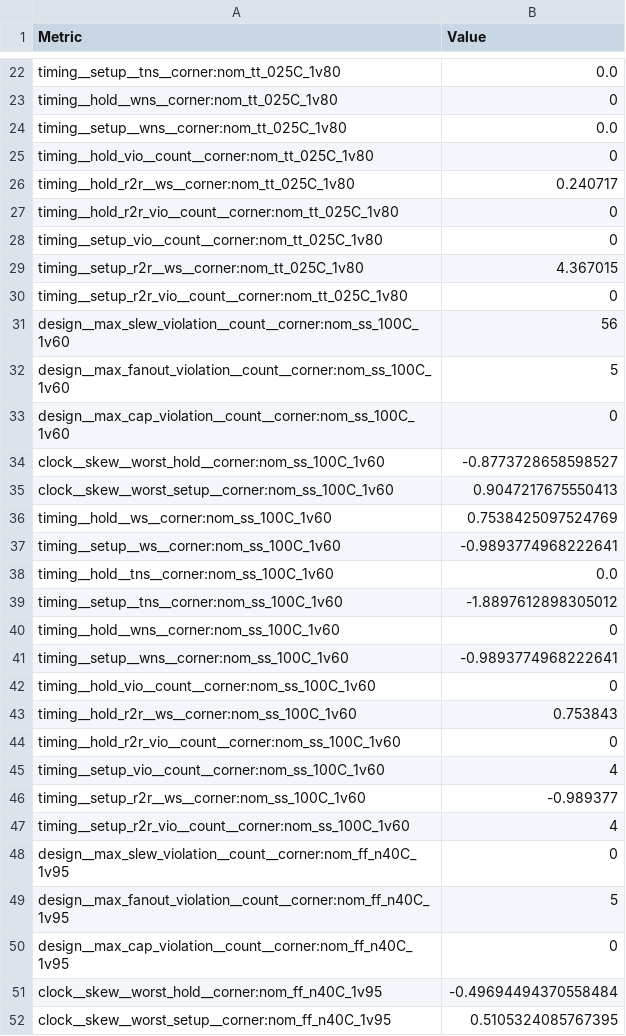
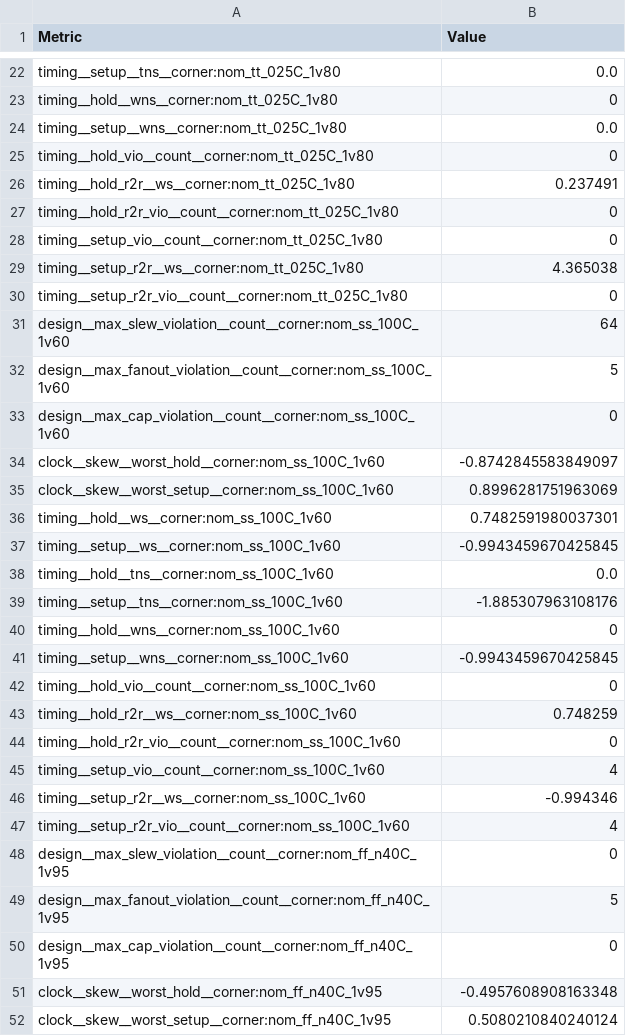
Before and after one commit to MichaelBell/ttsky26a-asic-odyssey, a CSV file: tt_submission/stats/metrics.csv, drawn as a sheet; only a part is shown, gaps mark what is left out; the diff covers the shown part only.

```diff
--- a/tt_submission/stats/metrics.csv
+++ b/tt_submission/stats/metrics.csv
@@ -25,23 +25,23 @@ timing__setup__wns__corner:nom_tt_025C_1v80,0.0
 timing__hold_vio__count__corner:nom_tt_025C_1v80,0
-timing__hold_r2r__ws__corner:nom_tt_025C_1v80,0.240717
+timing__hold_r2r__ws__corner:nom_tt_025C_1v80,0.237491
 timing__hold_r2r_vio__count__corner:nom_tt_025C_1v80,0
 timing__setup_vio__count__corner:nom_tt_025C_1v80,0
-timing__setup_r2r__ws__corner:nom_tt_025C_1v80,4.367015
+timing__setup_r2r__ws__corner:nom_tt_025C_1v80,4.365038
 timing__setup_r2r_vio__count__corner:nom_tt_025C_1v80,0
-design__max_slew_violation__count__corner:nom_ss_100C_1v60,56
+design__max_slew_violation__count__corner:nom_ss_100C_1v60,64
 design__max_fanout_violation__count__corner:nom_ss_100C_1v60,5
 design__max_cap_violation__count__corner:nom_ss_100C_1v60,0
-clock__skew__worst_hold__corner:nom_ss_100C_1v60,-0.8773728658598527
-clock__skew__worst_setup__corner:nom_ss_100C_1v60,0.9047217675550413
-timing__hold__ws__corner:nom_ss_100C_1v60,0.7538425097524769
-timing__setup__ws__corner:nom_ss_100C_1v60,-0.9893774968222641
+clock__skew__worst_hold__corner:nom_ss_100C_1v60,-0.8742845583849097
+clock__skew__worst_setup__corner:nom_ss_100C_1v60,0.8996281751963069
+timing__hold__ws__corner:nom_ss_100C_1v60,0.7482591980037301
+timing__setup__ws__corner:nom_ss_100C_1v60,-0.9943459670425845
 timing__hold__tns__corner:nom_ss_100C_1v60,0.0
-timing__setup__tns__corner:nom_ss_100C_1v60,-1.8897612898305012
+timing__setup__tns__corner:nom_ss_100C_1v60,-1.885307963108176
 timing__hold__wns__corner:nom_ss_100C_1v60,0
-timing__setup__wns__corner:nom_ss_100C_1v60,-0.9893774968222641
+timing__setup__wns__corner:nom_ss_100C_1v60,-0.9943459670425845
 timing__hold_vio__count__corner:nom_ss_100C_1v60,0
-timing__hold_r2r__ws__corner:nom_ss_100C_1v60,0.753843
+timing__hold_r2r__ws__corner:nom_ss_100C_1v60,0.748259
 timing__hold_r2r_vio__count__corner:nom_ss_100C_1v60,0
 timing__setup_vio__count__corner:nom_ss_100C_1v60,4
-timing__setup_r2r__ws__corner:nom_ss_100C_1v60,-0.989377
+timing__setup_r2r__ws__corner:nom_ss_100C_1v60,-0.994346
 timing__setup_r2r_vio__count__corner:nom_ss_100C_1v60,4
@@ -50,3 +50,3 @@ design__max_fanout_violation__count__corner:nom_ff_n40C_1v95,5
 design__max_cap_violation__count__corner:nom_ff_n40C_1v95,0
-clock__skew__worst_hold__corner:nom_ff_n40C_1v95,-0.49694494370558484
-clock__skew__worst_setup__corner:nom_ff_n40C_1v95,0.5105324085767395
+clock__skew__worst_hold__corner:nom_ff_n40C_1v95,-0.4957608908163348
+clock__skew__worst_setup__corner:nom_ff_n40C_1v95,0.5080210840240124
```
Also changed, not shown: 6 added rows and 110 edited cells elsewhere in this file, 16 other files.
